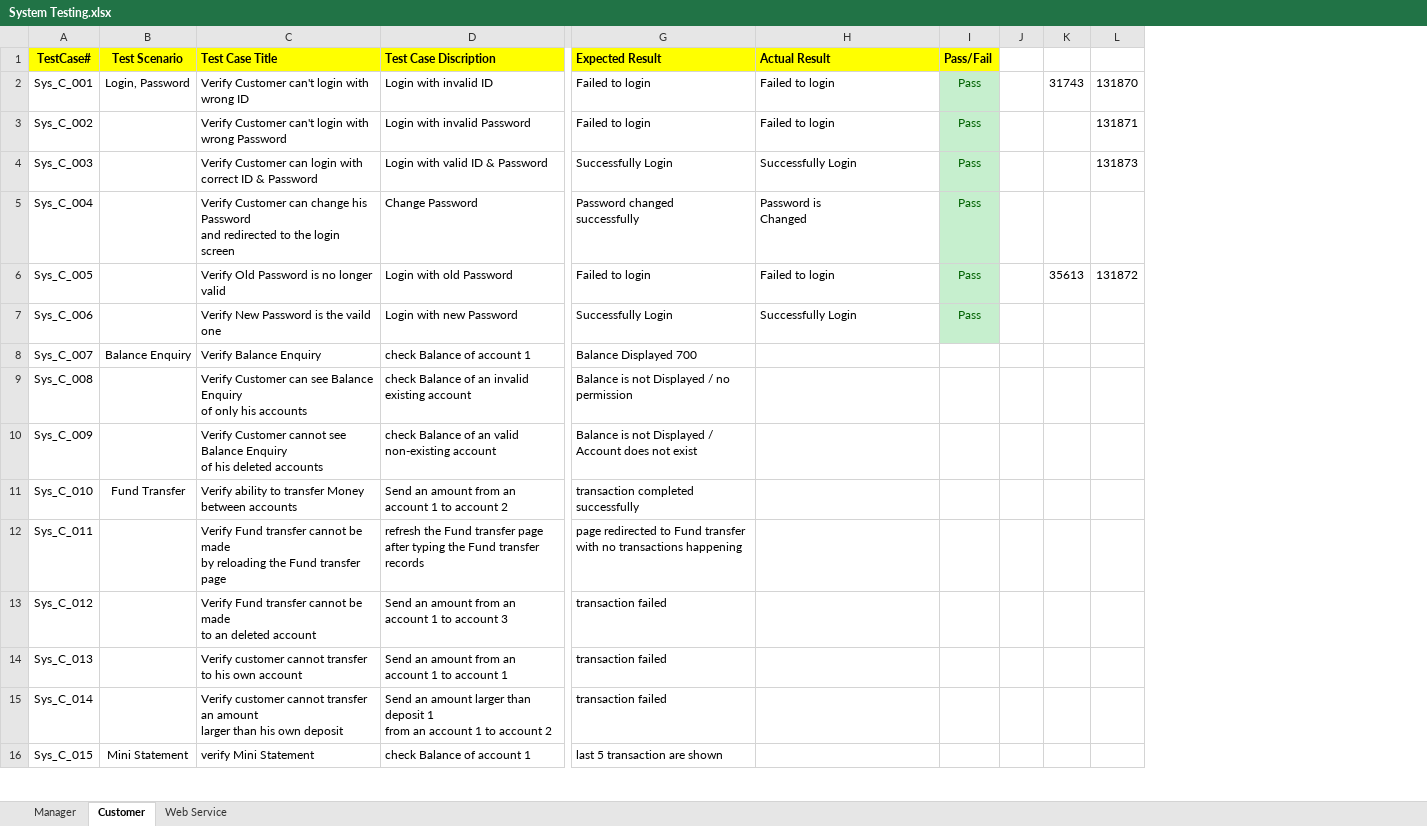
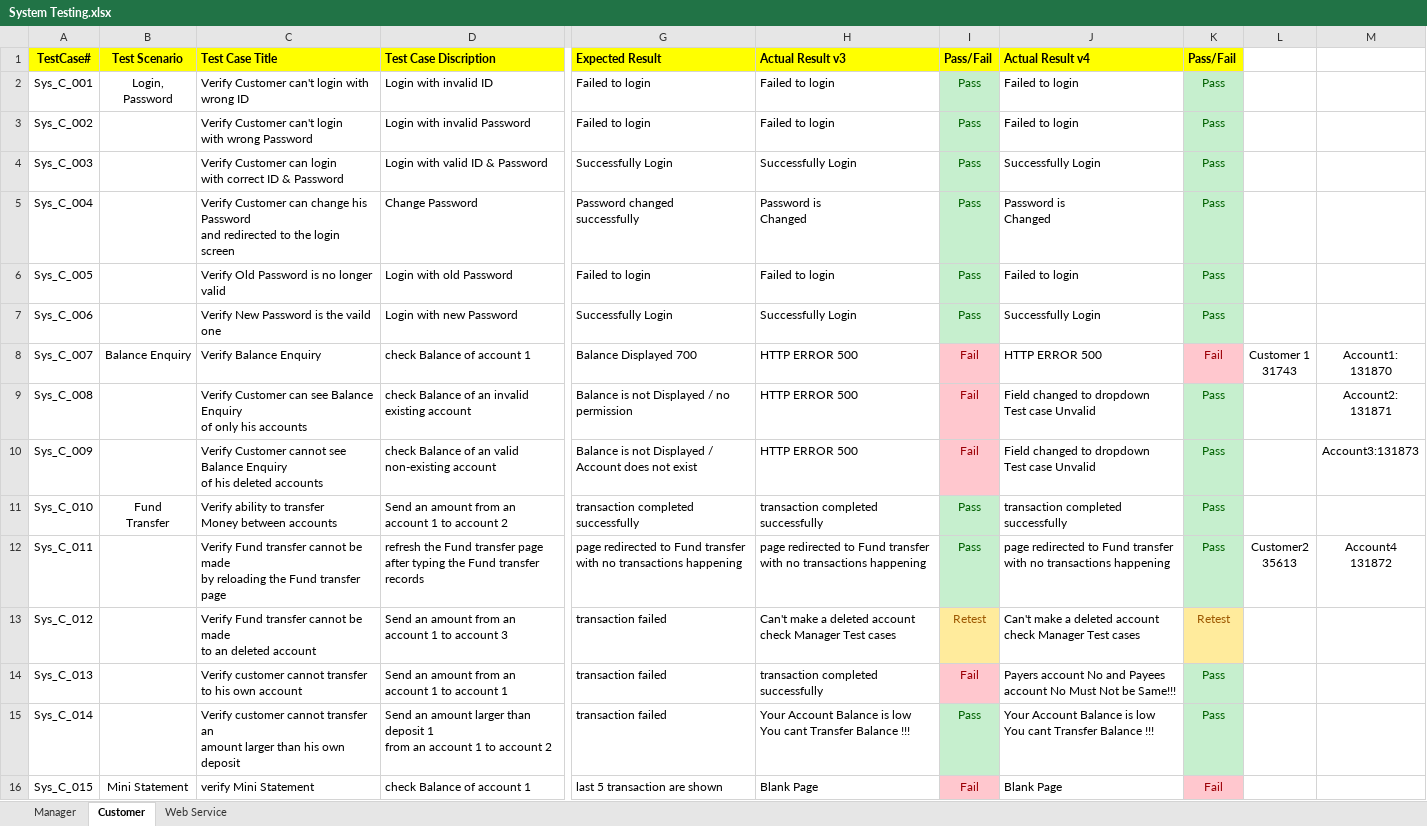
Before and after one commit to MahmoudFawzyAOE2/Guru99-SW-Tesing-Project-1, an Excel workbook: System Testing.xlsx, sheet Customer, drawn as a sheet; only a part is shown, gaps mark what is left out; values as stored, in another font and other column widths than the file's, no borders; removed rows and columns are numbered as before the commit, all else as after; ↵ is a line break in a cell; the diff covers the shown part only; the diff names each change by its address in the sheet, - before the commit and + after, or states it on an @@ line.

Commit message:
System Test Execution for V4 done

```diff
--- a/System Testing.xlsx (sheet Customer)
+++ b/System Testing.xlsx (sheet Customer)
-column J, empty
-column K, rows 2-6: 31743 |  |  |  | 35613
-column L, rows 2-6: 131870 | 131871 | 131873 |  | 131872
+column J (Actual Result v4), rows 2-16: Failed to login | Failed to login | Successfully Login | Password is ↵ Changed | Failed to login | Successfully Login | HTTP ERROR 500 | Field changed to dropdown ↵ Test case Unvalid | Field changed to dropdown ↵ Test case Unvalid | transaction completed successfully | page redirected to Fund transfer with no transactions happening | Can't make a deleted account ↵ check Manager Test cases | Payers account No and Payees ↵ account No Must Not be Same!!! | Your Account Balance is low ↵ You cant Transfer Balance !!! | Blank Page
+column K (Pass/Fail), rows 2-16: Pass | Pass | Pass | Pass | Pass | Pass | Fail | Pass | Pass | Pass | Pass | Retest | Pass | Pass | Fail
+column L, rows 8-12: Customer 1 ↵ 31743 |  |  |  | Customer2 ↵ 35613
+column M, rows 8-12: Account1: ↵ 131870 | Account2: ↵ 131871 | Account3:131873 |  | Account4 ↵ 131872
-H1: Actual Result
+H1: Actual Result v3
-B2 (Test Scenario): Login, Password
+B2 (Test Scenario): Login, ↵ Password
-C3 (Test Case Title): …wrong Password
+C3 (Test Case Title): …wrong Password
-C4 (Test Case Title): …& Password
+C4 (Test Case Title): …& Password
-H8:H10 (Actual Result v3): (empty)
+H8:H10 (Actual Result v3): HTTP ERROR 500
-I8:I10 (Pass/Fail): (empty)
+I8:I10 (Pass/Fail): Fail
-I8:I10 fill: none
+I8:I10 fill: #FFC7CE
-B11 (Test Scenario): Fund Transfer
+B11 (Test Scenario): Fund ↵ Transfer
-C11 (Test Case Title): …between accounts
+C11 (Test Case Title): …between accounts
-H11 (Actual Result v3): (empty)
+H11 (Actual Result v3): transaction completed successfully
-I11:I12 (Pass/Fail): (empty)
+I11:I12 (Pass/Fail): Pass
-I11:I12 fill: none
+I11:I12 fill: #C6EFCE
-H12 (Actual Result v3): (empty)
+H12 (Actual Result v3): page redirected to Fund transfer with no transactions happening
-H13 (Actual Result v3): (empty)
+H13 (Actual Result v3): Can't make a deleted account ↵ check Manager Test cases
-I13 (Pass/Fail): (empty)
+I13 (Pass/Fail): Retest
-I13 fill: none
+I13 fill: #FFEB9C
-H14 (Actual Result v3): (empty)
+H14 (Actual Result v3): transaction completed successfully
-I14 (Pass/Fail): (empty)
+I14 (Pass/Fail): Fail
-I14 fill: none
+I14 fill: #FFC7CE
-C15 (Test Case Title): …own deposit
+C15 (Test Case Title): …own deposit
-H15 (Actual Result v3): (empty)
+H15 (Actual Result v3): Your Account Balance is low ↵ You cant Transfer Balance !!!
-I15 (Pass/Fail): (empty)
+I15 (Pass/Fail): Pass
-I15 fill: none
+I15 fill: #C6EFCE
-H16 (Actual Result v3): (empty)
+H16 (Actual Result v3): Blank Page
-I16 (Pass/Fail): (empty)
+I16 (Pass/Fail): Fail
-I16 fill: none
+I16 fill: #FFC7CE
```
Also changed, not shown: 1 added row, 30 edited cells and cell formats elsewhere in this sheet, sheet Manager, charts or pictures, SystemTestPlan_v3_executed.xlsx, Test RequiermentsTable.xlsx, 1 other file.
